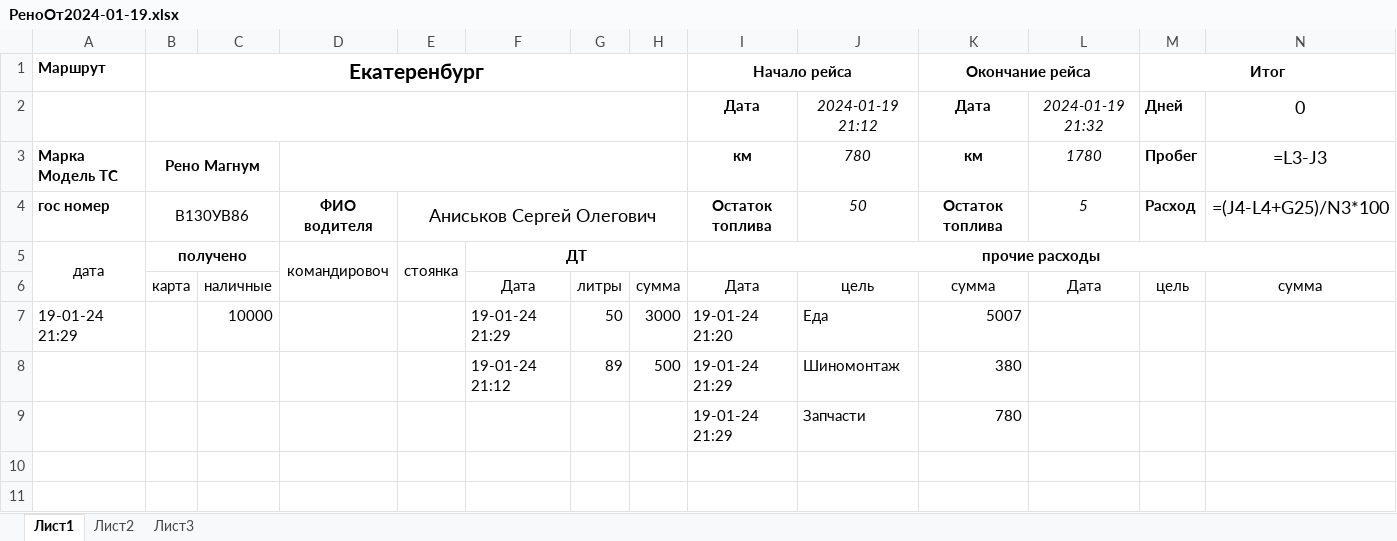
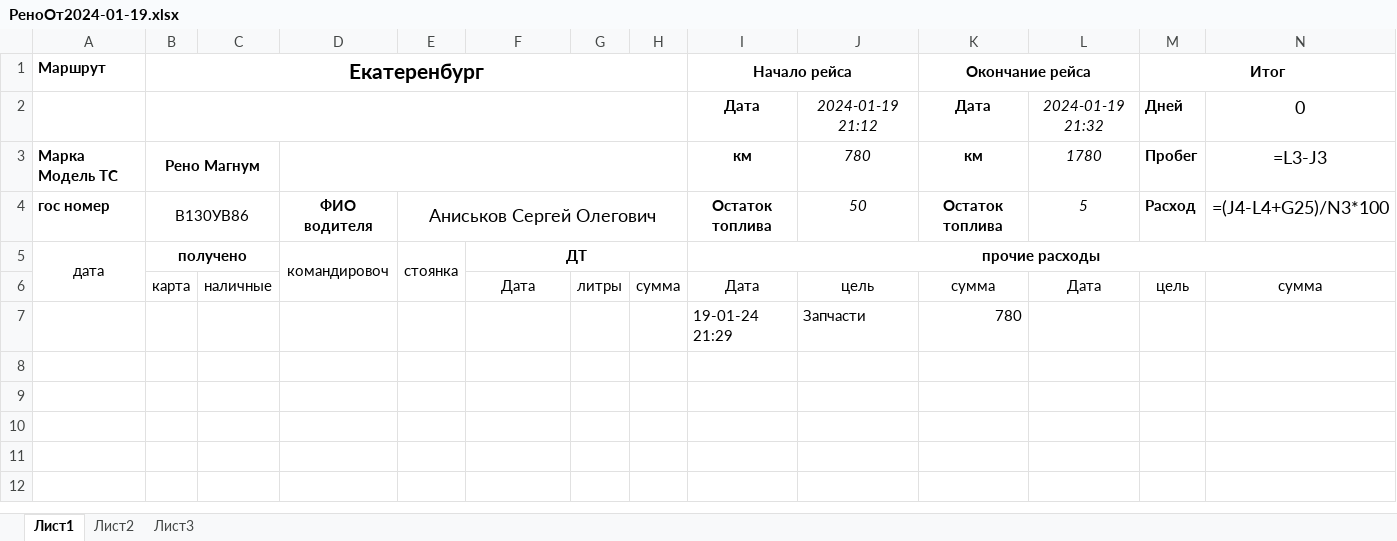
Before and after one commit to SergejAniskov/Bot_driver, an Excel workbook: Отчеты/РеноОт2024-01-19.xlsx, sheet Лист1, drawn as a sheet; only a part is shown; the shorter side is filled out with more unchanged rows; values as stored, in another font and other column widths than the file's, no borders; formulas without a stored value are shown as written; removed rows and columns are numbered as before the commit, all else as after; the diff names each change by its address in the sheet, - before the commit and + after, or states it on an @@ line.

```diff
--- a/Отчеты/РеноОт2024-01-19.xlsx (sheet Лист1)
+++ b/Отчеты/РеноОт2024-01-19.xlsx (sheet Лист1)
-row 7: 19-01-24 21:29 |  | 10000 |  |  | 19-01-24 21:29 | 50 | 3000 | 19-01-24 21:20 | Еда | 5007
-row 8:  |  |  |  |  | 19-01-24 21:12 | 89 | 500 | 19-01-24 21:29 | Шиномонтаж | 380
+row 8: (empty)
+row 9: (empty)
```
Also changed, not shown: Отчеты/МазОт2024-01-18.xlsx, Отчеты/МазОт2024-01-19.xlsx, 13 other files.
